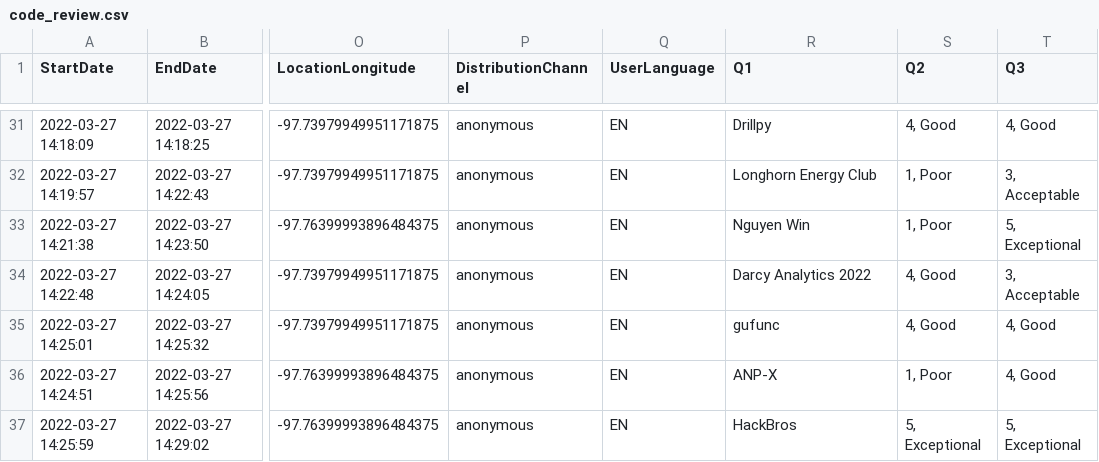
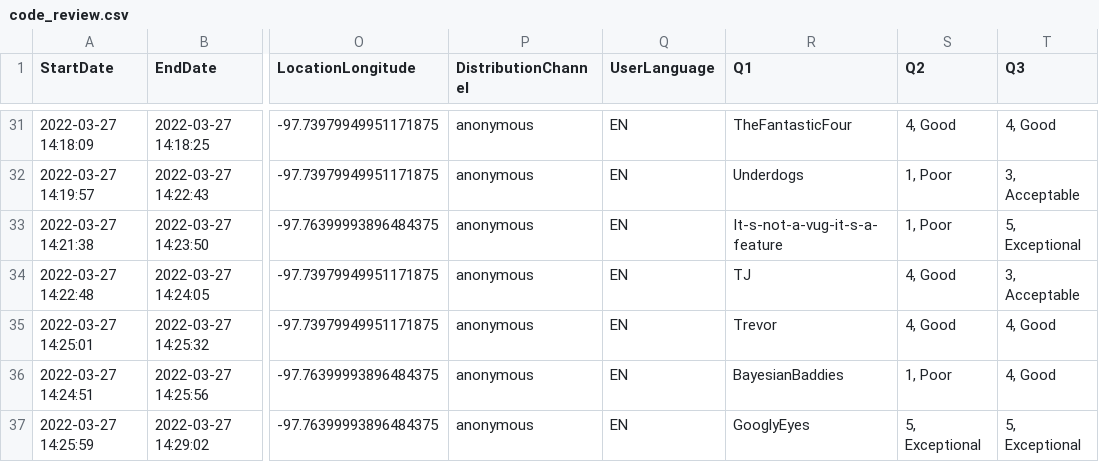
Before and after one commit to PGEHackathon/scoring, a CSV file: code_review.csv, drawn as a sheet; only a part is shown, gaps mark what is left out; the diff covers the shown part only; the diff names each change by its address in the sheet, - before the commit and + after, or states it on an @@ line.

```diff
--- a/code_review.csv
+++ b/code_review.csv
-R31 (Q1): Drillpy
+R31 (Q1): TheFantasticFour
-R32 (Q1): Longhorn Energy Club
+R32 (Q1): Underdogs
-R33 (Q1): Nguyen Win
+R33 (Q1): It-s-not-a-vug-it-s-a-feature
-R34 (Q1): Darcy Analytics 2022
+R34 (Q1): TJ
-R35 (Q1): gufunc
+R35 (Q1): Trevor
-R36 (Q1): ANP-X
+R36 (Q1): BayesianBaddies
-R37 (Q1): HackBros
+R37 (Q1): GooglyEyes
```
Also changed, not shown: 27 edited cells elsewhere in this file, presentation.csv.
